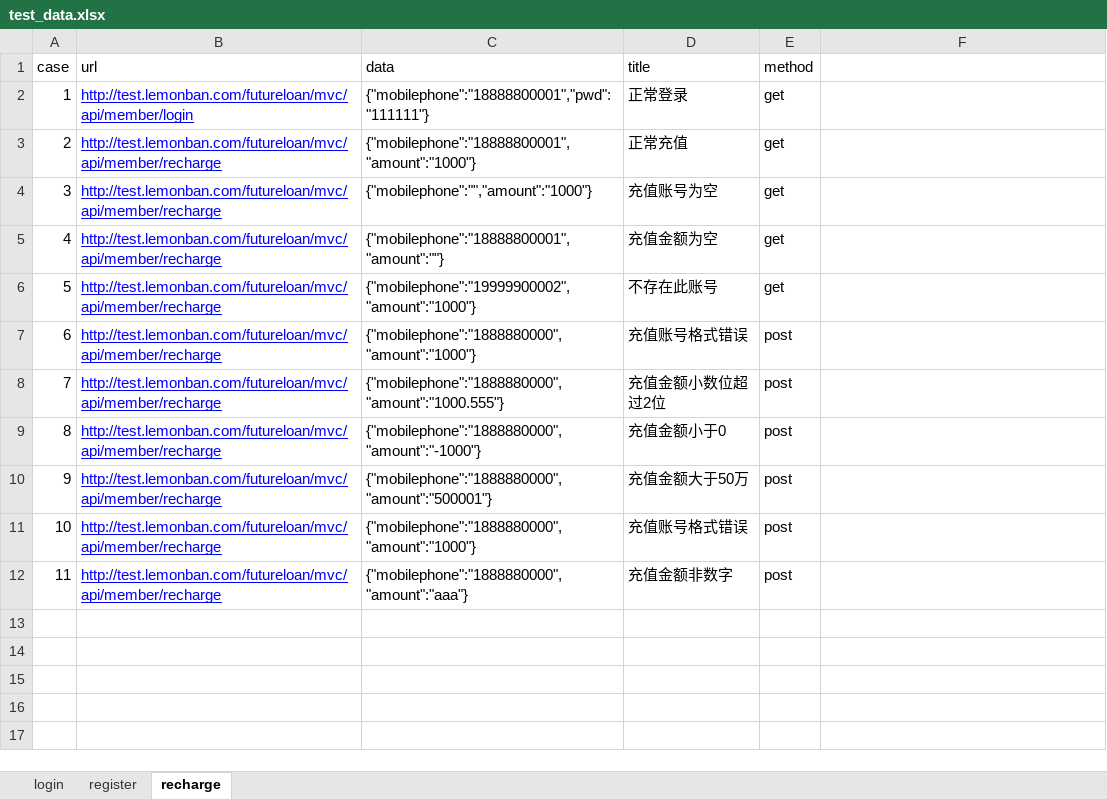
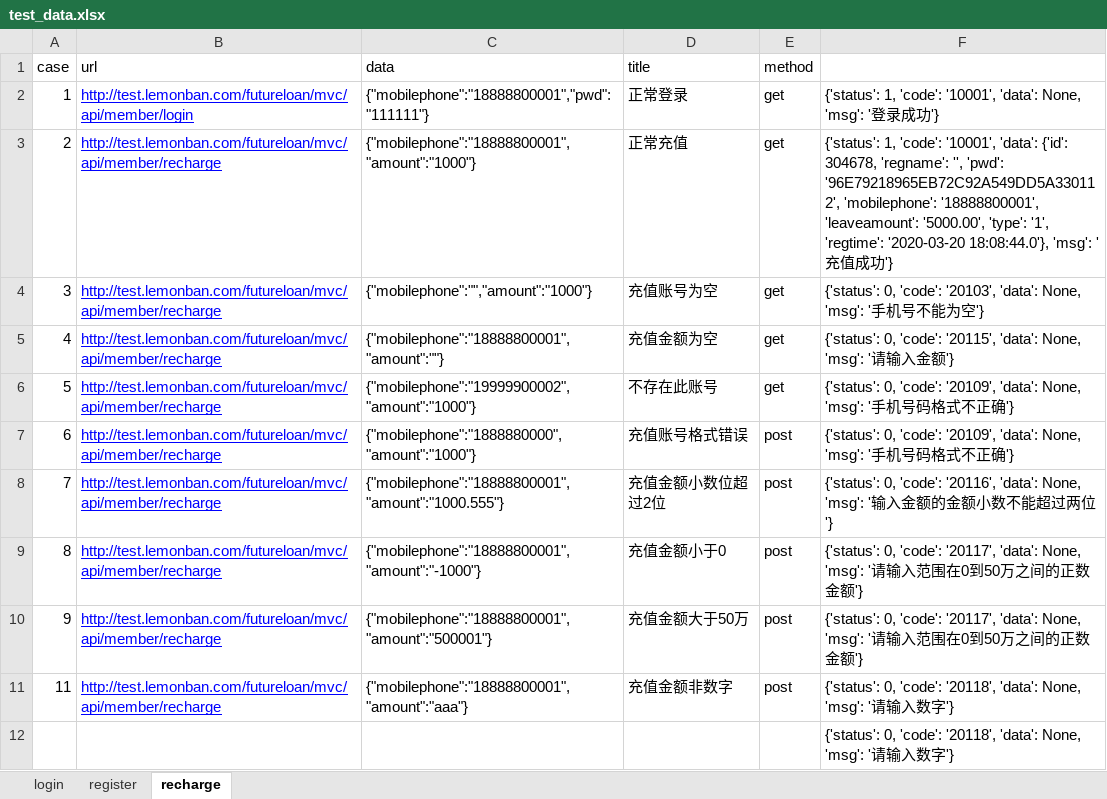
Before and after one commit to zyj16602159899/interface_auto, an Excel workbook: interface/data/test_data.xlsx, sheet recharge, drawn as a sheet; values as stored, in another font and other column widths than the file's, no borders; removed rows and columns are numbered as before the commit, all else as after; the diff names each change by its address in the sheet, - before the commit and + after, or states it on an @@ line.

```diff
--- a/interface/data/test_data.xlsx (sheet recharge)
+++ b/interface/data/test_data.xlsx (sheet recharge)
-F2: (empty)
+F2: {'status': 1, 'code': '10001', 'data': None, 'msg': '登录成功'}
-F3: (empty)
+F3: {'status': 1, 'code': '10001', 'data': {'id': 304678, 'regname': '', 'pwd': '96E79218965EB72C92A549DD5A330112', 'mobilephone': '18888800001', 'leaveamount': '5000.00', 'type': '1', 'regtime': '2020-03-20 18:08:44.0'}, 'msg': '充值成功'}
-F4: (empty)
+F4: {'status': 0, 'code': '20103', 'data': None, 'msg': '手机号不能为空'}
-F5: (empty)
+F5: {'status': 0, 'code': '20115', 'data': None, 'msg': '请输入金额'}
-F6:F7: (empty)
+F6:F7: {'status': 0, 'code': '20109', 'data': None, 'msg': '手机号码格式不正确'}
-C8 (data): {"mobilephone":"1888880000","amount":"1000.555"}
+C8 (data): {"mobilephone":"18888800001","amount":"1000.555"}
-F8: (empty)
+F8: {'status': 0, 'code': '20116', 'data': None, 'msg': '输入金额的金额小数不能超过两位'}
-C9 (data): {"mobilephone":"1888880000","amount":"-1000"}
+C9 (data): {"mobilephone":"18888800001","amount":"-1000"}
-F9:F10: (empty)
+F9:F10: {'status': 0, 'code': '20117', 'data': None, 'msg': '请输入范围在0到50万之间的正数金额'}
-C10 (data): {"mobilephone":"1888880000","amount":"500001"}
+C10 (data): {"mobilephone":"18888800001","amount":"500001"}
-row 11: 10 | http://test.lemonban.com/futureloan/mvc/api/member/recharge | {"mobilephone":"1888880000","amount":"1000"} | 充值账号格式错误 | post
-C11 (data): {"mobilephone":"1888880000","amount":"aaa"}
+C11 (data): {"mobilephone":"18888800001","amount":"aaa"}
-F11: (empty)
+F11: {'status': 0, 'code': '20118', 'data': None, 'msg': '请输入数字'}
+row 12:  |  |  |  |  | {'status': 0, 'code': '20118', 'data': None, 'msg': '请输入数字'}
```
Also changed, not shown: sheet login, 5 other files.
